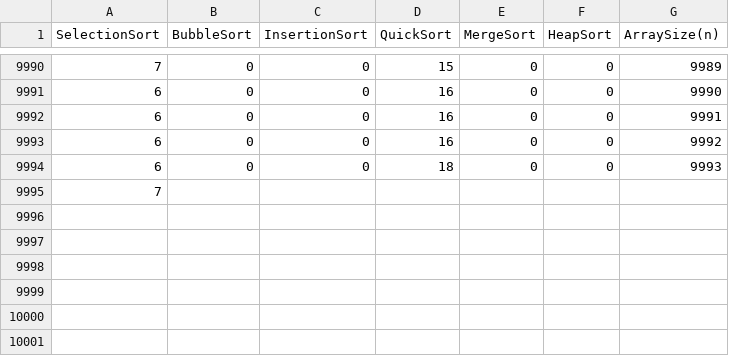
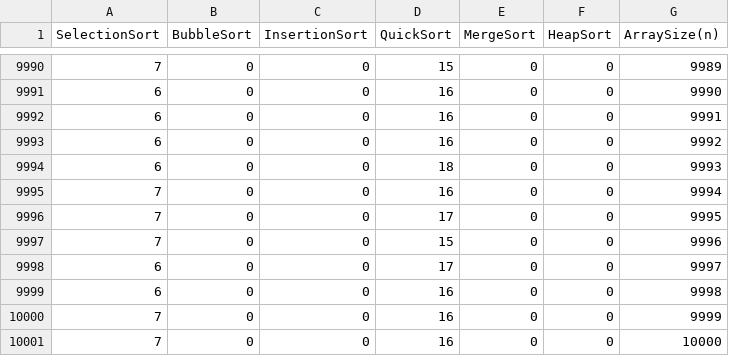
Before and after one commit to backslash330/CMPT370Demo1, a CSV file: AvgSortedResults.csv, drawn as a sheet; only a part is shown, gaps mark what is left out.

```diff
--- a/AvgSortedResults.csv
+++ b/AvgSortedResults.csv
@@ -9994,2 +9994,8 @@ SelectionSort,BubbleSort,InsertionSort,QuickSort,MergeSort,HeapSort,ArraySize(n)
 6,0,0,18,0,0,9993
-7
+7,0,0,16,0,0,9994
+7,0,0,17,0,0,9995
+7,0,0,15,0,0,9996
+6,0,0,17,0,0,9997
+6,0,0,16,0,0,9998
+7,0,0,16,0,0,9999
+7,0,0,16,0,0,10000
```
Also changed, not shown: AvgRandomResults.csv, AvgReverseResults.csv, 4 other files.
